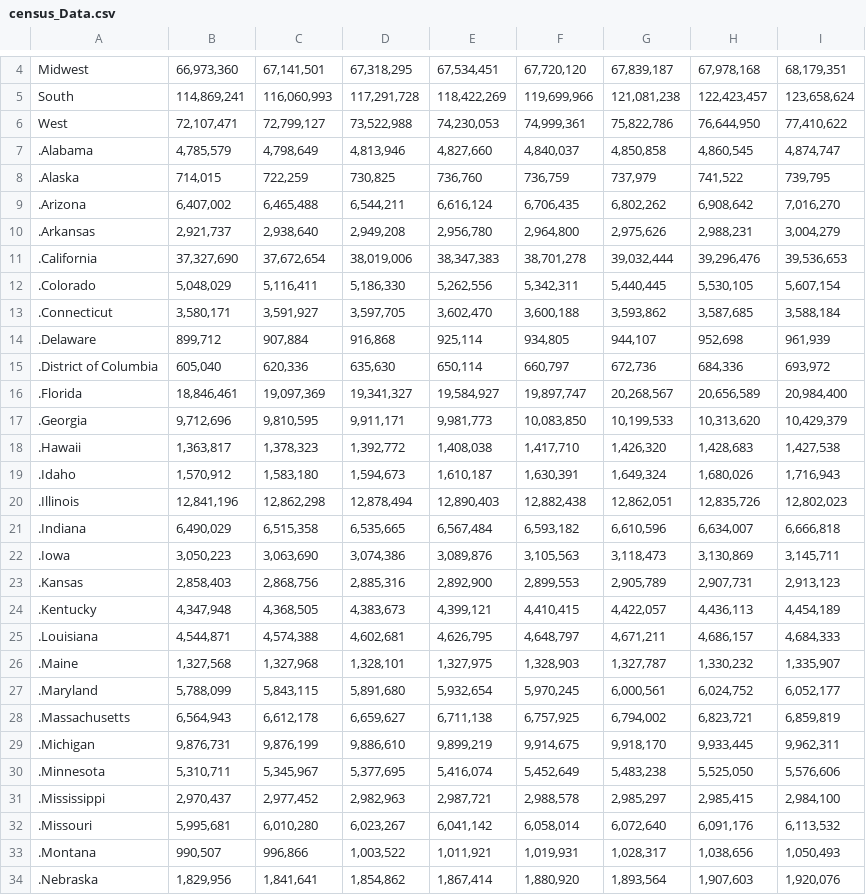
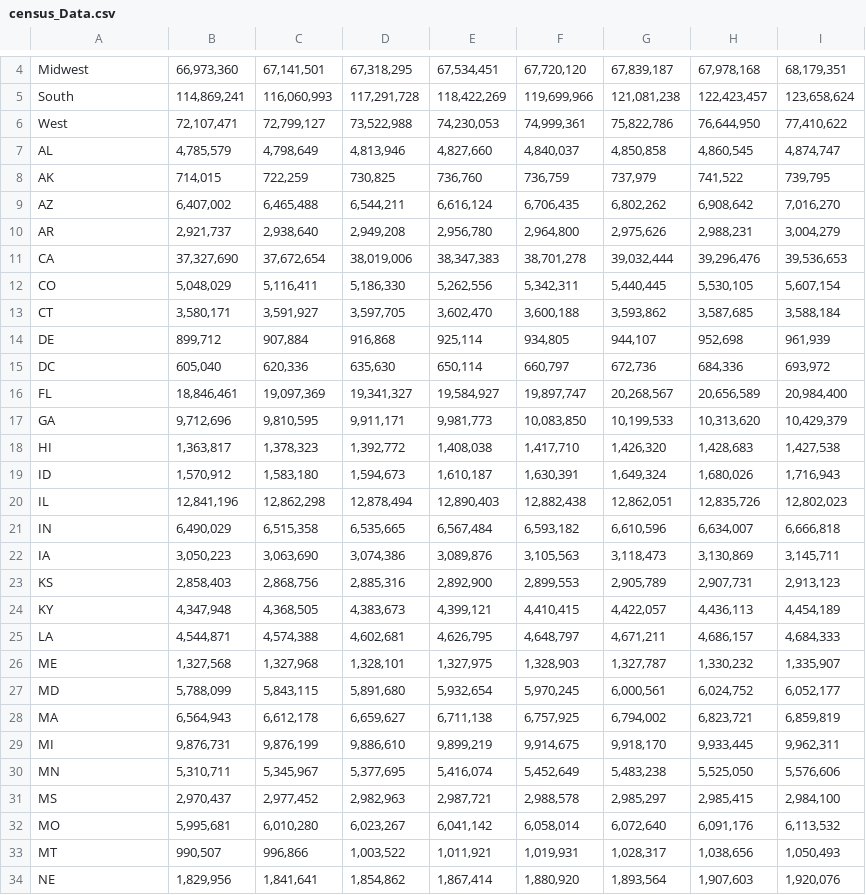
Before and after one commit to julporto/sds192-mp2, a CSV file: census_Data.csv, drawn as a sheet; only a part is shown, gaps mark what is left out; the diff covers the shown part only; the diff names each change by its address in the sheet, - before the commit and + after, or states it on an @@ line.

Commit message:
cleaner data

```diff
--- a/census_Data.csv
+++ b/census_Data.csv
-A7: .Alabama
+A7: AL
-A8: .Alaska
+A8: AK
-A9: .Arizona
+A9: AZ
-A10: .Arkansas
+A10: AR
-A11: .California
+A11: CA
-A12: .Colorado
+A12: CO
-A13: .Connecticut
+A13: CT
-A14: .Delaware
+A14: DE
-A15: .District of Columbia
+A15: DC
-A16: .Florida
+A16: FL
-A17: .Georgia
+A17: GA
-A18: .Hawaii
+A18: HI
-A19: .Idaho
+A19: ID
-A20: .Illinois
+A20: IL
-A21: .Indiana
+A21: IN
-A22: .Iowa
+A22: IA
-A23: .Kansas
+A23: KS
-A24: .Kentucky
+A24: KY
-A25: .Louisiana
+A25: LA
-A26: .Maine
+A26: ME
-A27: .Maryland
+A27: MD
-A28: .Massachusetts
+A28: MA
-A29: .Michigan
+A29: MI
-A30: .Minnesota
+A30: MN
-A31: .Mississippi
+A31: MS
-A32: .Missouri
+A32: MO
-A33: .Montana
+A33: MT
-A34: .Nebraska
+A34: NE
```
Also changed, not shown: 1 removed row and 24 edited cells elsewhere in this file.
